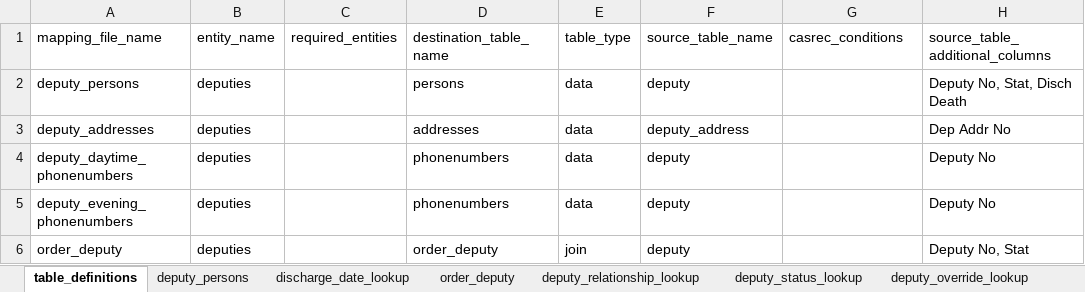
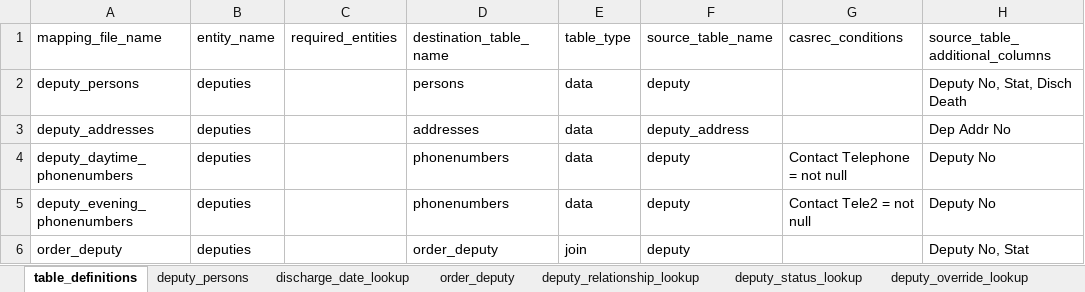
Before and after one commit to uk-gov-mirror/ministryofjustice.opg-data-casrec-migration-mappings, an Excel workbook: mapping_spreadsheet/Casrec_Mapping_Document_Deputy.xlsx, sheet table_definitions, drawn as a sheet; values as stored, in another font and other column widths than the file's, no borders; the diff names each change by its address in the sheet, - before the commit and + after, or states it on an @@ line.

Commit message:
IN-933 Add source condition for client and deputy phone numbers (#73)

```diff
--- a/mapping_spreadsheet/Casrec_Mapping_Document_Deputy.xlsx (sheet table_definitions)
+++ b/mapping_spreadsheet/Casrec_Mapping_Document_Deputy.xlsx (sheet table_definitions)
-G4 (casrec_conditions): (empty)
+G4 (casrec_conditions): Contact Telephone = not null
-G5 (casrec_conditions): (empty)
+G5 (casrec_conditions): Contact Tele2 = not null
```
Also changed, not shown: mapping_spreadsheet/Casrec_Mapping_Document_Client.xlsx, 1 other file.
